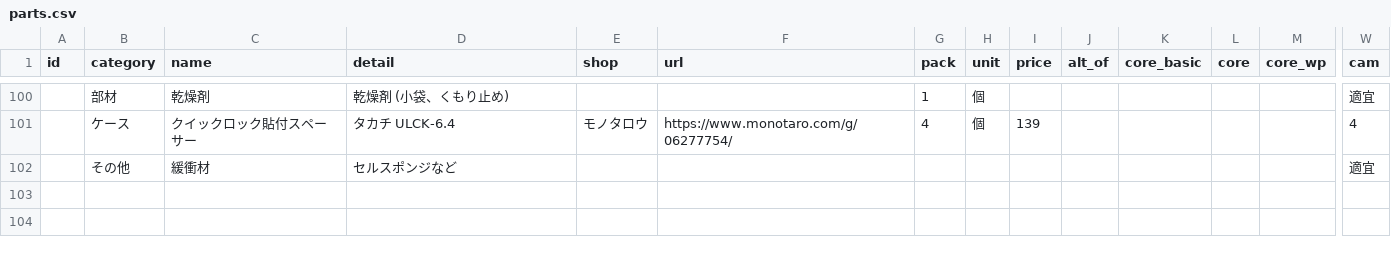
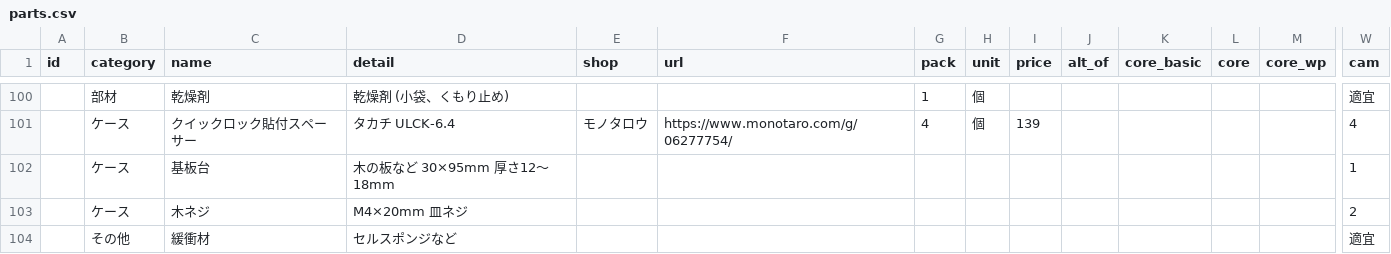
Before and after one commit to Hive-Plus-X/hiveplusx, a CSV file: hardware/parts/parts.csv, drawn as a sheet; only a part is shown, gaps mark what is left out; rows hold the shown columns only; the diff names each change by its address in the sheet, - before the commit and + after, or states it on an @@ line.

```diff
--- a/hardware/parts/parts.csv
+++ b/hardware/parts/parts.csv
+row 102:  | ケース | 基板台 | 木の板など 30×95mm 厚さ12～18mm |  |  |  |  |  |  |  |  |  | 1
+row 103:  | ケース | 木ネジ | M4×20mm 皿ネジ |  |  |  |  |  |  |  |  |  | 2
```
Also changed, not shown: 2 other files.
